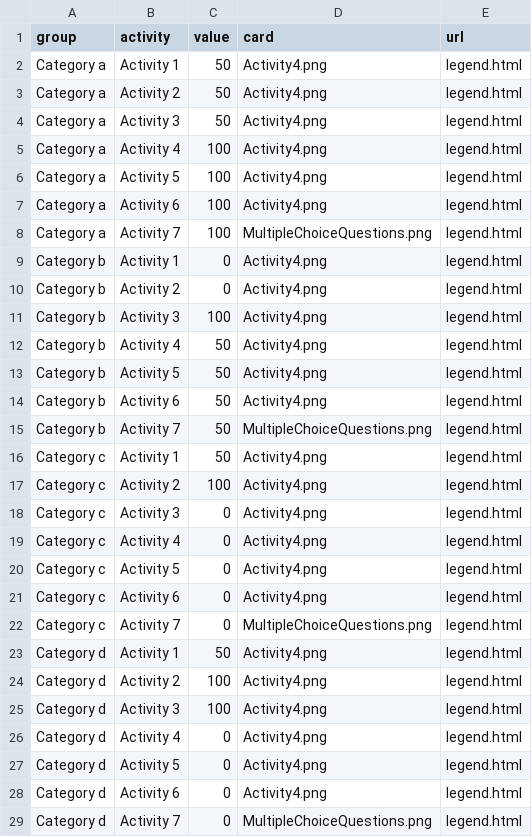
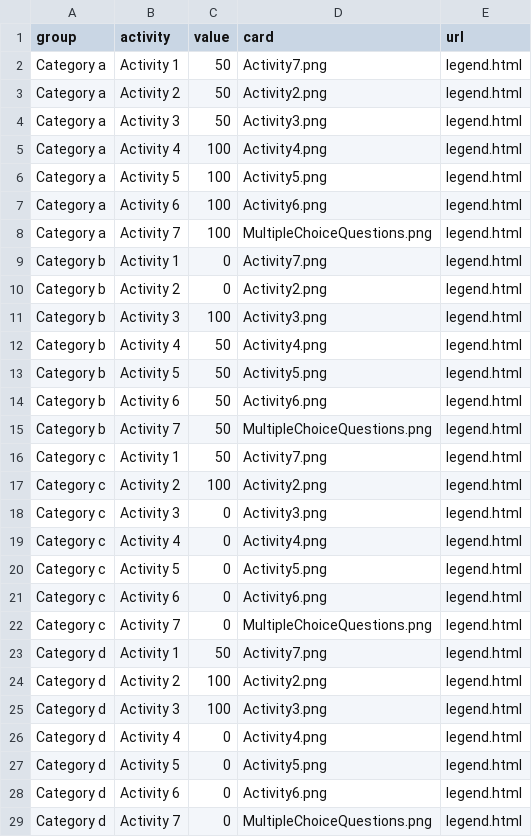
Before and after one commit to Lea1216/MasterThesis, a CSV file: heatmap.csv, drawn as a sheet; only a part is shown; the diff covers the shown part only.

Commit message:
Update heatmap.csv

```diff
--- a/heatmap.csv
+++ b/heatmap.csv
@@ -1,29 +1,29 @@
 group,activity,value,card,url
-Category a,Activity 1,50,"Activity4.png","legend.html"
-Category a,Activity 2,50,"Activity4.png","legend.html"
-Category a,Activity 3,50,"Activity4.png","legend.html"
+Category a,Activity 1,50,"Activity7.png","legend.html"
+Category a,Activity 2,50,"Activity2.png","legend.html"
+Category a,Activity 3,50,"Activity3.png","legend.html"
 Category a,Activity 4,100,"Activity4.png","legend.html"
-Category a,Activity 5,100,"Activity4.png","legend.html"
-Category a,Activity 6,100,"Activity4.png","legend.html"
+Category a,Activity 5,100,"Activity5.png","legend.html"
+Category a,Activity 6,100,"Activity6.png","legend.html"
 Category a,Activity 7,100,"MultipleChoiceQuestions.png","legend.html"
-Category b,Activity 1,0,"Activity4.png","legend.html"
-Category b,Activity 2,0,"Activity4.png","legend.html"
-Category b,Activity 3,100,"Activity4.png","legend.html"
+Category b,Activity 1,0,"Activity7.png","legend.html"
+Category b,Activity 2,0,"Activity2.png","legend.html"
+Category b,Activity 3,100,"Activity3.png","legend.html"
 Category b,Activity 4,50,"Activity4.png","legend.html"
-Category b,Activity 5,50,"Activity4.png","legend.html"
-Category b,Activity 6,50,"Activity4.png","legend.html"
+Category b,Activity 5,50,"Activity5.png","legend.html"
+Category b,Activity 6,50,"Activity6.png","legend.html"
 Category b,Activity 7,50,"MultipleChoiceQuestions.png","legend.html"
-Category c,Activity 1,50,"Activity4.png","legend.html"
-Category c,Activity 2,100,"Activity4.png","legend.html"
-Category c,Activity 3,0,"Activity4.png","legend.html"
+Category c,Activity 1,50,"Activity7.png","legend.html"
+Category c,Activity 2,100,"Activity2.png","legend.html"
+Category c,Activity 3,0,"Activity3.png","legend.html"
 Category c,Activity 4,0,"Activity4.png","legend.html"
-Category c,Activity 5,0,"Activity4.png","legend.html"
-Category c,Activity 6,0,"Activity4.png","legend.html"
+Category c,Activity 5,0,"Activity5.png","legend.html"
+Category c,Activity 6,0,"Activity6.png","legend.html"
 Category c,Activity 7,0,"MultipleChoiceQuestions.png","legend.html"
-Category d,Activity 1,50,"Activity4.png","legend.html"
-Category d,Activity 2,100,"Activity4.png","legend.html"
-Category d,Activity 3,100,"Activity4.png","legend.html"
+Category d,Activity 1,50,"Activity7.png","legend.html"
+Category d,Activity 2,100,"Activity2.png","legend.html"
+Category d,Activity 3,100,"Activity3.png","legend.html"
 Category d,Activity 4,0,"Activity4.png","legend.html"
-Category d,Activity 5,0,"Activity4.png","legend.html"
-Category d,Activity 6,0,"Activity4.png","legend.html"
+Category d,Activity 5,0,"Activity5.png","legend.html"
+Category d,Activity 6,0,"Activity6.png","legend.html"
 Category d,Activity 7,0,"MultipleChoiceQuestions.png","legend.html"
```
Also changed, not shown: 16 edited cells elsewhere in this file.
